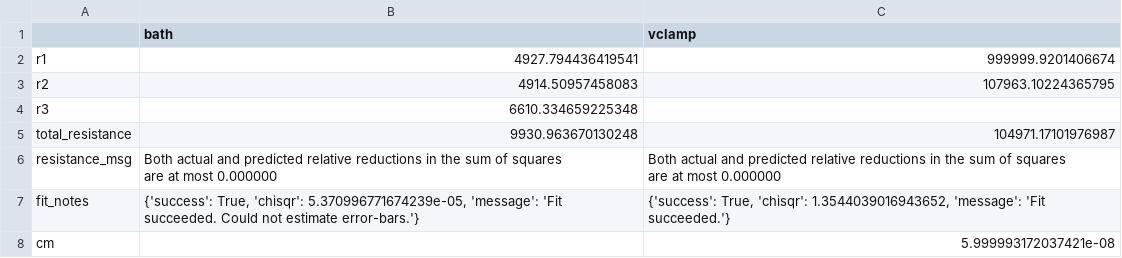
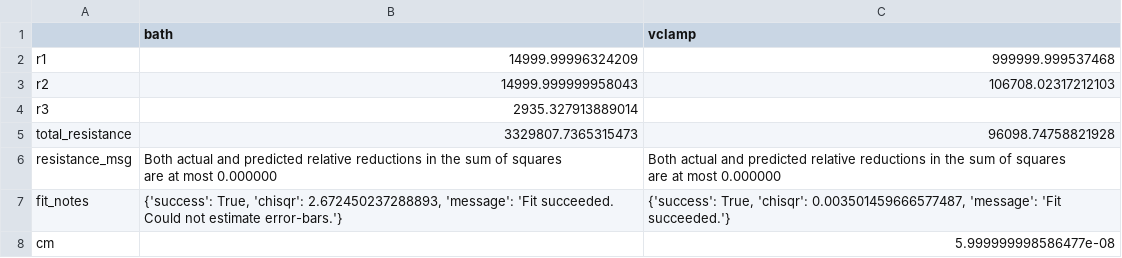
Before and after one commit to lucask07/covg_fpga, a CSV file: python/results/calibration.csv, drawn as a sheet.

Commit message:
updates to bathclamp_vclamp for linearity sweeps

```diff
--- a/python/results/calibration.csv
+++ b/python/results/calibration.csv
@@ -1,6 +1,6 @@
 ,bath,vclamp
-r1,4927.794436419541,999999.9201406674
-r2,4914.50957458083,107963.10224365795
-r3,6610.334659225348,
-total_resistance,9930.963670130248,104971.17101976987
+r1,14999.99996324209,999999.999537468
+r2,14999.999999958043,106708.02317212103
+r3,2935.327913889014,
+total_resistance,3329807.7365315473,96098.74758821928
 resistance_msg,"Both actual and predicted relative reductions in the sum of squares
@@ -8,3 +8,3 @@ resistance_msg,"Both actual and predicted relative reductions in the sum of squa
   are at most 0.000000"
-fit_notes,"{'success': True, 'chisqr': 5.370996771674239e-05, 'message': 'Fit succeeded. Could not estimate error-bars.'}","{'success': True, 'chisqr': 1.3544039016943652, 'message': 'Fit succeeded.'}"
-cm,,5.999993172037421e-08
+fit_notes,"{'success': True, 'chisqr': 2.672450237288893, 'message': 'Fit succeeded. Could not estimate error-bars.'}","{'success': True, 'chisqr': 0.003501459666577487, 'message': 'Fit succeeded.'}"
+cm,,5.999999998586477e-08
```
Also changed, not shown: 7 other files.
